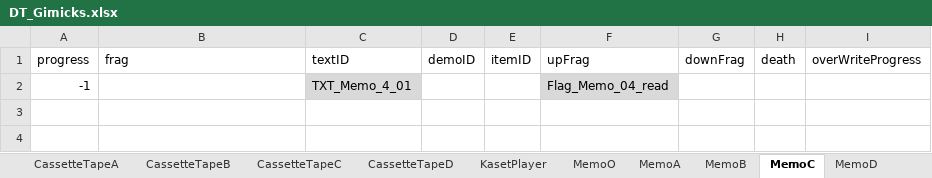
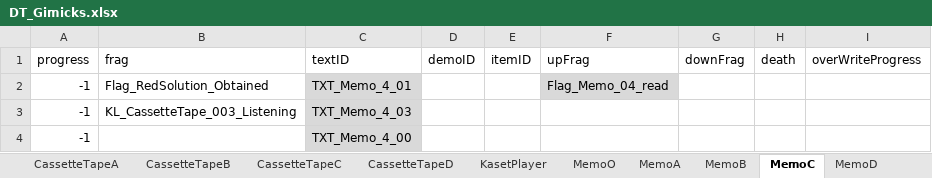
Before and after one commit to project-lavender/lavender, an Excel workbook: Assets/Tables/DT_Gimicks.xlsx, sheet MemoC, drawn as a sheet; values as stored, in another font and other column widths than the file's, no borders; the diff names each change by its address in the sheet, - before the commit and + after, or states it on an @@ line.

```diff
--- a/Assets/Tables/DT_Gimicks.xlsx (sheet MemoC)
+++ b/Assets/Tables/DT_Gimicks.xlsx (sheet MemoC)
-B2 (frag): (empty)
+B2 (frag): Flag_RedSolution_Obtained
+row 3: -1 | KL_CassetteTape_003_Listening | TXT_Memo_4_03
+row 4: -1 |  | TXT_Memo_4_00
```
Also changed, not shown: sheet MemoB, sheet MemoA, Assets/Tables/DT_Text.xlsx, 4 other files.
